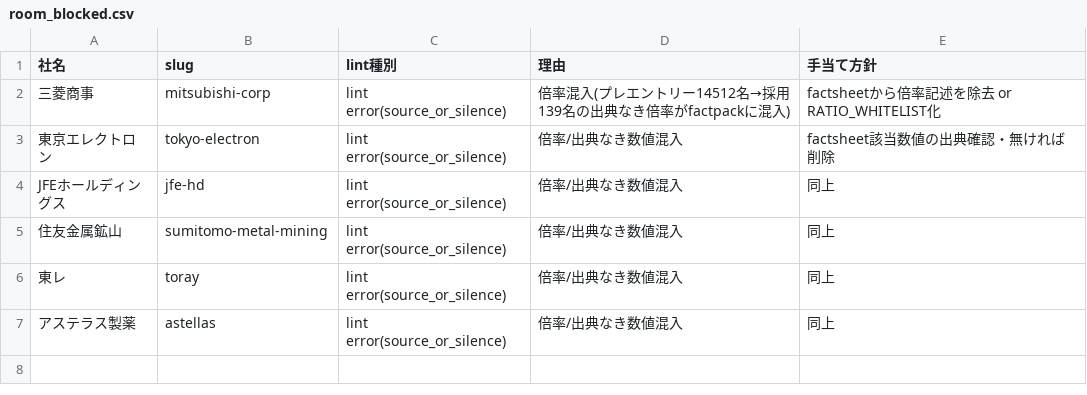
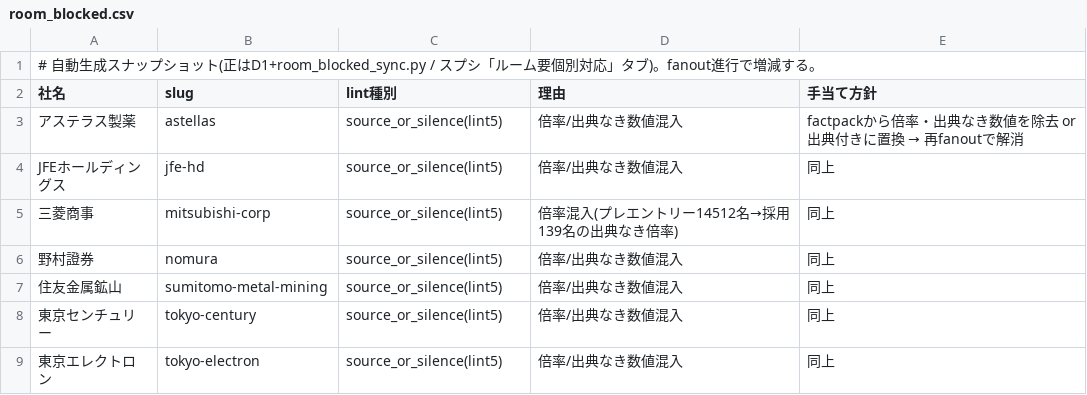
Before and after one commit to hikkoshimarche/10koma-shukatsu, a CSV file: tools/room_blocked.csv, drawn as a sheet.

```diff
--- a/tools/room_blocked.csv
+++ b/tools/room_blocked.csv
@@ -1,7 +1,9 @@
+# 自動生成スナップショット(正はD1+room_blocked_sync.py / スプシ「ルーム要個別対応」タブ)。fanout進行で増減する。
 社名,slug,lint種別,理由,手当て方針
-三菱商事,mitsubishi-corp,lint error(source_or_silence),倍率混入(プレエントリー14512名→採用139名の出典なき倍率がfactpackに混入),factsheetから倍率記述を除去 or RATIO_WHITELIST化
-東京エレクトロン,tokyo-electron,lint error(source_or_silence),倍率/出典なき数値混入,factsheet該当数値の出典確認・無ければ削除
-JFEホールディングス,jfe-hd,lint error(source_or_silence),倍率/出典なき数値混入,同上
-住友金属鉱山,sumitomo-metal-mining,lint error(source_or_silence),倍率/出典なき数値混入,同上
-東レ,toray,lint error(source_or_silence),倍率/出典なき数値混入,同上
-アステラス製薬,astellas,lint error(source_or_silence),倍率/出典なき数値混入,同上
+アステラス製薬,astellas,source_or_silence(lint5),倍率/出典なき数値混入,factpackから倍率・出典なき数値を除去 or 出典付きに置換 → 再fanoutで解消
+JFEホールディングス,jfe-hd,source_or_silence(lint5),倍率/出典なき数値混入,同上
+三菱商事,mitsubishi-corp,source_or_silence(lint5),倍率混入(プレエントリー14512名→採用139名の出典なき倍率),同上
+野村證券,nomura,source_or_silence(lint5),倍率/出典なき数値混入,同上
+住友金属鉱山,sumitomo-metal-mining,source_or_silence(lint5),倍率/出典なき数値混入,同上
+東京センチュリー,tokyo-century,source_or_silence(lint5),倍率/出典なき数値混入,同上
+東京エレクトロン,tokyo-electron,source_or_silence(lint5),倍率/出典なき数値混入,同上
```
Also changed, not shown: 2 other files.
